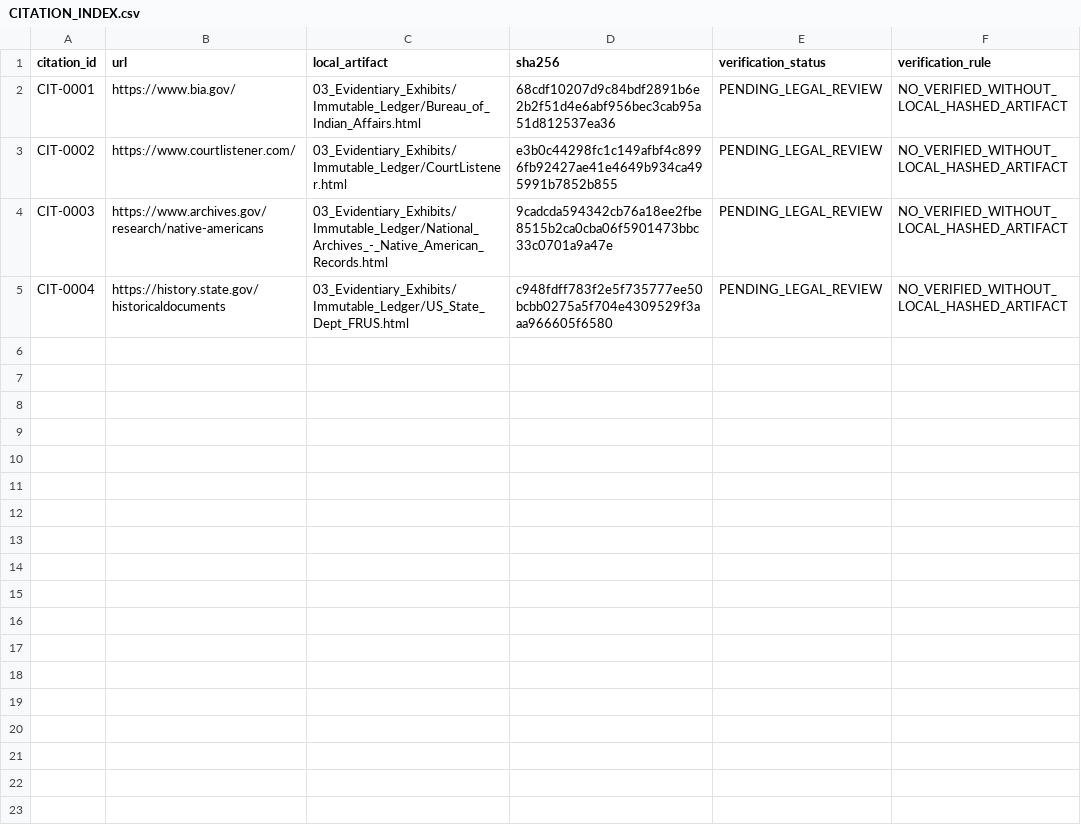
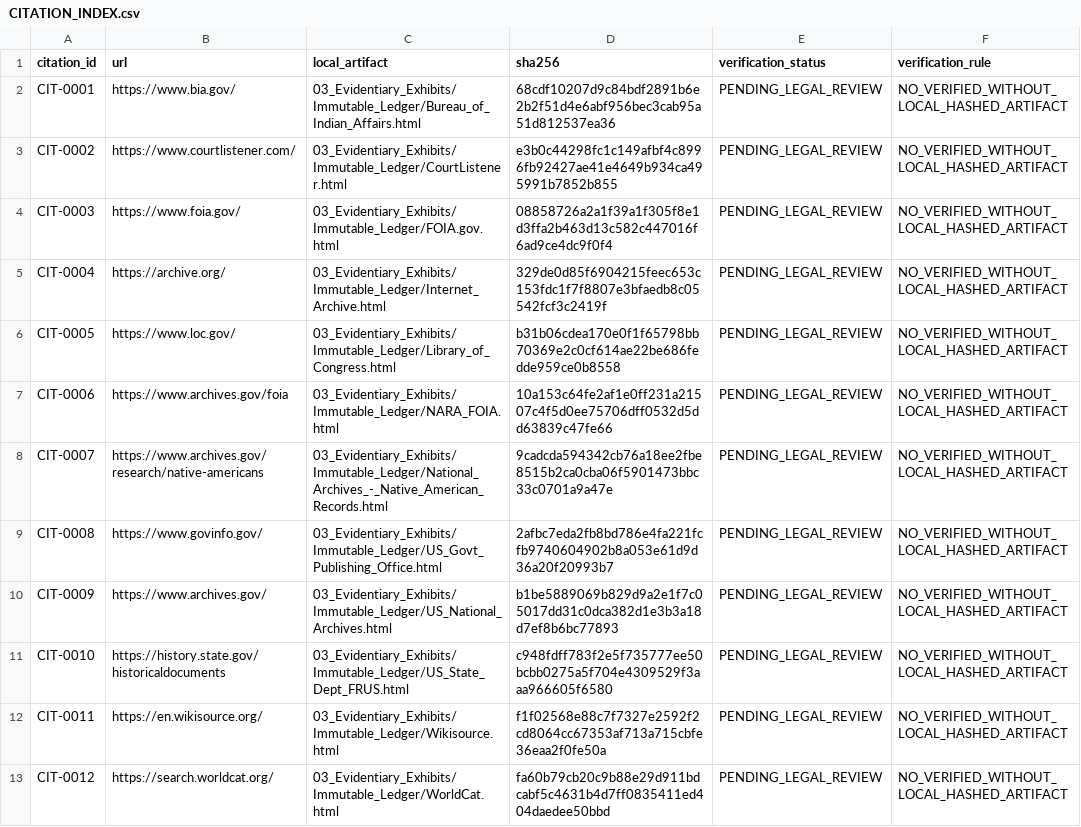
Before and after one commit to GlobalRestitutionAlliance/turtle-island-us-ca-cold-springs-rancheria-of-mono-indians-o-master-litigation, a CSV file: 03_Evidentiary_Exhibits/CITATION_INDEX.csv, drawn as a sheet.

Commit message:
Batch 2b: harvest expanded sources, citations, manifests

```diff
--- a/03_Evidentiary_Exhibits/CITATION_INDEX.csv
+++ b/03_Evidentiary_Exhibits/CITATION_INDEX.csv
@@ -3,3 +3,11 @@ CIT-0001,https://www.bia.gov/,03_Evidentiary_Exhibits/Immutable_Ledger/Bureau_of
 CIT-0002,https://www.courtlistener.com/,03_Evidentiary_Exhibits/Immutable_Ledger/CourtListener.html,e3b0c44298fc1c149afbf4c8996fb92427ae41e4649b934ca495991b7852b855,PENDING_LEGAL_REVIEW,NO_VERIFIED_WITHOUT_LOCAL_HASHED_ARTIFACT
-CIT-0003,https://www.archives.gov/research/native-americans,03_Evidentiary_Exhibits/Immutable_Ledger/National_Archives_-_Native_American_Records.html,9cadcda594342cb76a18ee2fbe8515b2ca0cba06f5901473bbc33c0701a9a47e,PENDING_LEGAL_REVIEW,NO_VERIFIED_WITHOUT_LOCAL_HASHED_ARTIFACT
-CIT-0004,https://history.state.gov/historicaldocuments,03_Evidentiary_Exhibits/Immutable_Ledger/US_State_Dept_FRUS.html,c948fdff783f2e5f735777ee50bcbb0275a5f704e4309529f3aaa966605f6580,PENDING_LEGAL_REVIEW,NO_VERIFIED_WITHOUT_LOCAL_HASHED_ARTIFACT
+CIT-0003,https://www.foia.gov/,03_Evidentiary_Exhibits/Immutable_Ledger/FOIA.gov.html,08858726a2a1f39a1f305f8e1d3ffa2b463d13c582c447016f6ad9ce4dc9f0f4,PENDING_LEGAL_REVIEW,NO_VERIFIED_WITHOUT_LOCAL_HASHED_ARTIFACT
+CIT-0004,https://archive.org/,03_Evidentiary_Exhibits/Immutable_Ledger/Internet_Archive.html,329de0d85f6904215feec653c153fdc1f7f8807e3bfaedb8c05542fcf3c2419f,PENDING_LEGAL_REVIEW,NO_VERIFIED_WITHOUT_LOCAL_HASHED_ARTIFACT
+CIT-0005,https://www.loc.gov/,03_Evidentiary_Exhibits/Immutable_Ledger/Library_of_Congress.html,b31b06cdea170e0f1f65798bb70369e2c0cf614ae22be686fedde959ce0b8558,PENDING_LEGAL_REVIEW,NO_VERIFIED_WITHOUT_LOCAL_HASHED_ARTIFACT
+CIT-0006,https://www.archives.gov/foia,03_Evidentiary_Exhibits/Immutable_Ledger/NARA_FOIA.html,10a153c64fe2af1e0ff231a21507c4f5d0ee75706dff0532d5dd63839c47fe66,PENDING_LEGAL_REVIEW,NO_VERIFIED_WITHOUT_LOCAL_HASHED_ARTIFACT
+CIT-0007,https://www.archives.gov/research/native-americans,03_Evidentiary_Exhibits/Immutable_Ledger/National_Archives_-_Native_American_Records.html,9cadcda594342cb76a18ee2fbe8515b2ca0cba06f5901473bbc33c0701a9a47e,PENDING_LEGAL_REVIEW,NO_VERIFIED_WITHOUT_LOCAL_HASHED_ARTIFACT
+CIT-0008,https://www.govinfo.gov/,03_Evidentiary_Exhibits/Immutable_Ledger/US_Govt_Publishing_Office.html,2afbc7eda2fb8bd786e4fa221fcfb9740604902b8a053e61d9d36a20f20993b7,PENDING_LEGAL_REVIEW,NO_VERIFIED_WITHOUT_LOCAL_HASHED_ARTIFACT
+CIT-0009,https://www.archives.gov/,03_Evidentiary_Exhibits/Immutable_Ledger/US_National_Archives.html,b1be5889069b829d9a2e1f7c05017dd31c0dca382d1e3b3a18d7ef8b6bc77893,PENDING_LEGAL_REVIEW,NO_VERIFIED_WITHOUT_LOCAL_HASHED_ARTIFACT
+CIT-0010,https://history.state.gov/historicaldocuments,03_Evidentiary_Exhibits/Immutable_Ledger/US_State_Dept_FRUS.html,c948fdff783f2e5f735777ee50bcbb0275a5f704e4309529f3aaa966605f6580,PENDING_LEGAL_REVIEW,NO_VERIFIED_WITHOUT_LOCAL_HASHED_ARTIFACT
+CIT-0011,https://en.wikisource.org/,03_Evidentiary_Exhibits/Immutable_Ledger/Wikisource.html,f1f02568e88c7f7327e2592f2cd8064cc67353af713a715cbfe36eaa2f0fe50a,PENDING_LEGAL_REVIEW,NO_VERIFIED_WITHOUT_LOCAL_HASHED_ARTIFACT
+CIT-0012,https://search.worldcat.org/,03_Evidentiary_Exhibits/Immutable_Ledger/WorldCat.html,fa60b79cb20c9b88e29d911bdcabf5c4631b4d7ff0835411ed404daedee50bbd,PENDING_LEGAL_REVIEW,NO_VERIFIED_WITHOUT_LOCAL_HASHED_ARTIFACT
```
Also changed, not shown: 32 other files.
